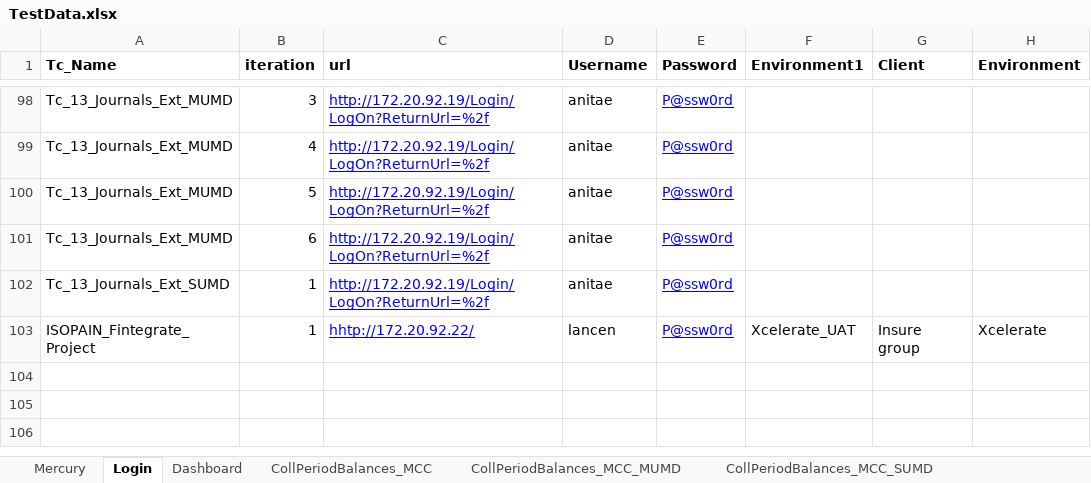
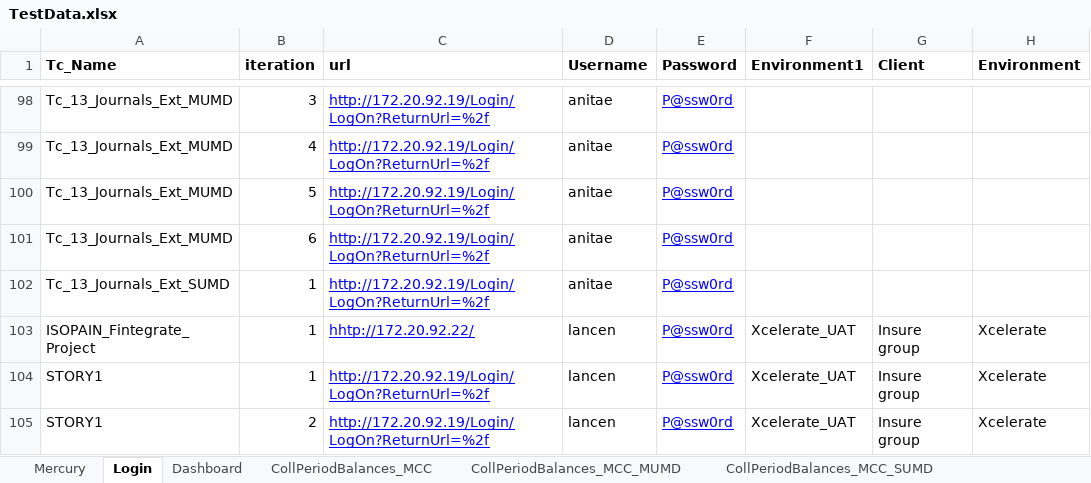
Before and after one commit to srinir123/Xcelerate, an Excel workbook: Test data/TestData.xlsx, sheet Login, drawn as a sheet; only a part is shown, gaps mark what is left out; values as stored, in another font and other column widths than the file's, no borders; the diff names each change by its address in the sheet, - before the commit and + after, or states it on an @@ line.

Commit message:
Story1 latest changes_10/04/2018

```diff
--- a/Test data/TestData.xlsx (sheet Login)
+++ b/Test data/TestData.xlsx (sheet Login)
+row 104: STORY1 | 1 | http://172.20.92.19/Login/LogOn?ReturnUrl=%2f | lancen | P@ssw0rd | Xcelerate_UAT | Insure group | Xcelerate
+row 105: STORY1 | 2 | http://172.20.92.19/Login/LogOn?ReturnUrl=%2f | lancen | P@ssw0rd | Xcelerate_UAT | Insure group | Xcelerate
```
Also changed, not shown: sheet story1, sheet NewUser_creation, other sheet tabs, 22 other files.
